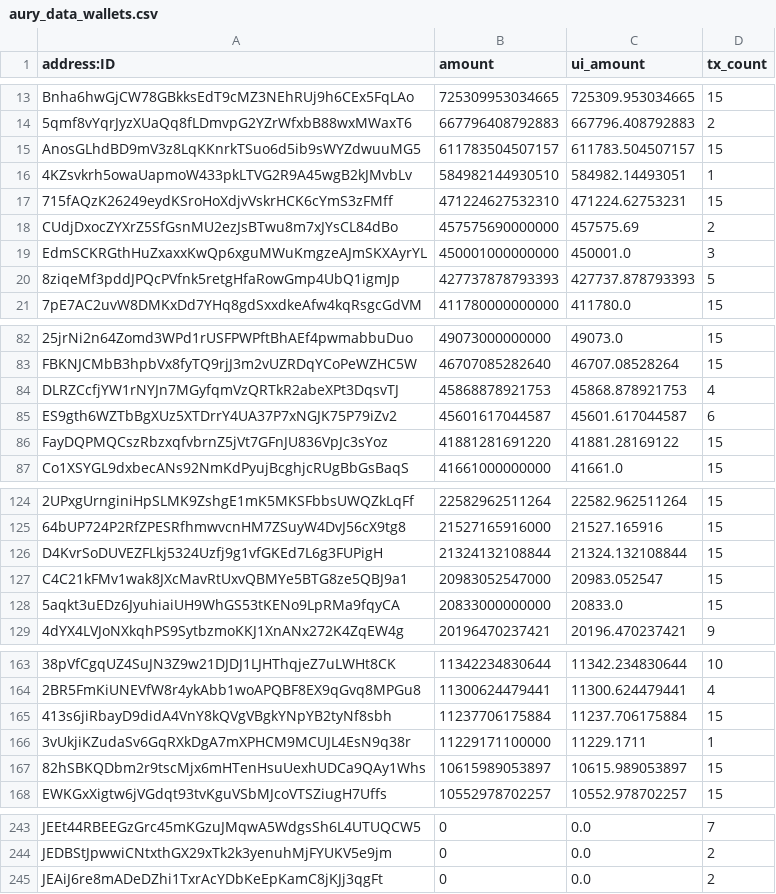
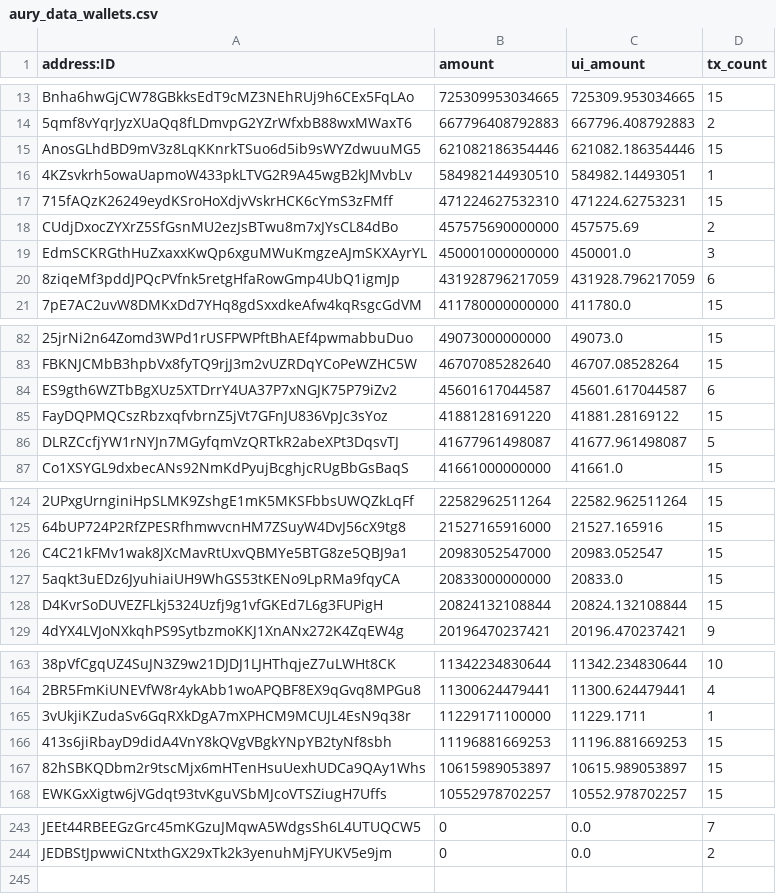
Before and after one commit to jaguuai/FinalCase, a CSV file: DataGathering/data_collection/aury_data_wallets.csv, drawn as a sheet; only a part is shown, gaps mark what is left out; removed rows and columns are numbered as before the commit, all else as after; the diff covers the shown part only; the diff names each change by its address in the sheet, - before the commit and + after, or states it on an @@ line.

Commit message:
update

```diff
--- a/DataGathering/data_collection/aury_data_wallets.csv
+++ b/DataGathering/data_collection/aury_data_wallets.csv
-B15 (amount): 611783504507157
+B15 (amount): 621082186354446
-C15 (ui_amount): 611783.504507157
+C15 (ui_amount): 621082.186354446
-B20 (amount): 427737878793393
+B20 (amount): 431928796217059
-C20 (ui_amount): 427737.878793393
+C20 (ui_amount): 431928.796217059
-D20 (tx_count): 5
+D20 (tx_count): 6
-row 84: DLRZCcfjYW1rNYJn7MGyfqmVzQRTkR2abeXPt3DqsvTJ | 45868878921753 | 45868.878921753 | 4
+row 86: DLRZCcfjYW1rNYJn7MGyfqmVzQRTkR2abeXPt3DqsvTJ | 41677961498087 | 41677.961498087 | 5
-row 126: D4KvrSoDUVEZFLkj5324Uzfj9g1vfGKEd7L6g3FUPigH | 21324132108844 | 21324.132108844 | 15
+row 128: D4KvrSoDUVEZFLkj5324Uzfj9g1vfGKEd7L6g3FUPigH | 20824132108844 | 20824.132108844 | 15
-row 165: 413s6jiRbayD9didA4VnY8kQVgVBgkYNpYB2tyNf8sbh | 11237706175884 | 11237.706175884 | 15
+row 166: 413s6jiRbayD9didA4VnY8kQVgVBgkYNpYB2tyNf8sbh | 11196881669253 | 11196.881669253 | 15
-row 245: JEAiJ6re8mADeDZhi1TxrAcYDbKeEpKamC8jKJj3qgFt | 0 | 0.0 | 2
```
Also changed, not shown: 10 edited cells elsewhere in this file.
